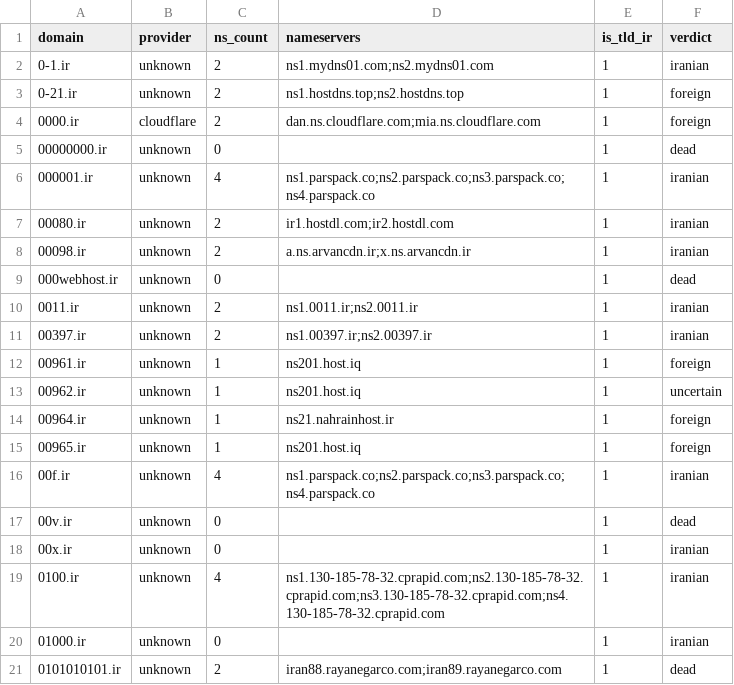
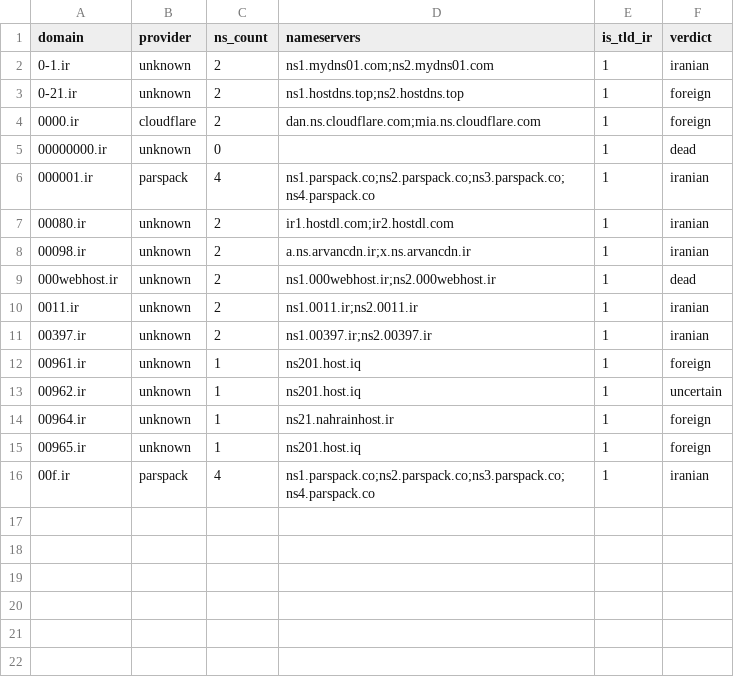
Before and after one commit to Delta-Kronecker/IrDomain, a CSV file: data/processed/domains_nameservers.csv, drawn as a sheet.

```diff
--- a/data/processed/domains_nameservers.csv
+++ b/data/processed/domains_nameservers.csv
@@ -5,6 +5,6 @@ domain,provider,ns_count,nameservers,is_tld_ir,verdict
 00000000.ir,unknown,0,,1,dead
-000001.ir,unknown,4,ns1.parspack.co;ns2.parspack.co;ns3.parspack.co;ns4.parspack.co,1,iranian
+000001.ir,parspack,4,ns1.parspack.co;ns2.parspack.co;ns3.parspack.co;ns4.parspack.co,1,iranian
 00080.ir,unknown,2,ir1.hostdl.com;ir2.hostdl.com,1,iranian
 00098.ir,unknown,2,a.ns.arvancdn.ir;x.ns.arvancdn.ir,1,iranian
-000webhost.ir,unknown,0,,1,dead
+000webhost.ir,unknown,2,ns1.000webhost.ir;ns2.000webhost.ir,1,dead
 0011.ir,unknown,2,ns1.0011.ir;ns2.0011.ir,1,iranian
@@ -15,7 +15,2 @@ domain,provider,ns_count,nameservers,is_tld_ir,verdict
 00965.ir,unknown,1,ns201.host.iq,1,foreign
-00f.ir,unknown,4,ns1.parspack.co;ns2.parspack.co;ns3.parspack.co;ns4.parspack.co,1,iranian
-00v.ir,unknown,0,,1,dead
-00x.ir,unknown,0,,1,iranian
-0100.ir,unknown,4,ns1.130-185-78-32.cprapid.com;ns2.130-185-78-32.cprapid.com;ns3.130-185-78-32.cprapid.com;ns4.130-185-78-32.cprapid.com,1,iranian
-01000.ir,unknown,0,,1,iranian
-0101010101.ir,unknown,2,iran88.rayanegarco.com;iran89.rayanegarco.com,1,dead
+00f.ir,parspack,4,ns1.parspack.co;ns2.parspack.co;ns3.parspack.co;ns4.parspack.co,1,iranian
```
Also changed, not shown: 10 other files.
